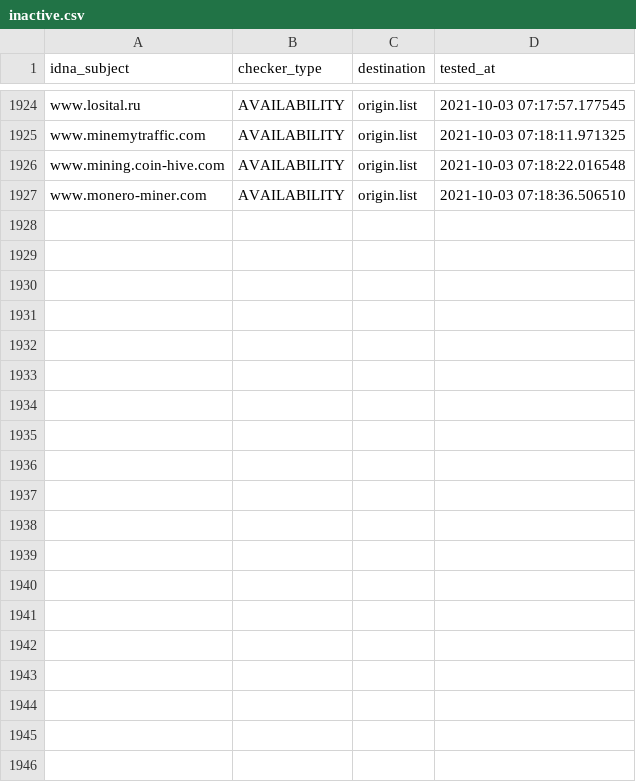
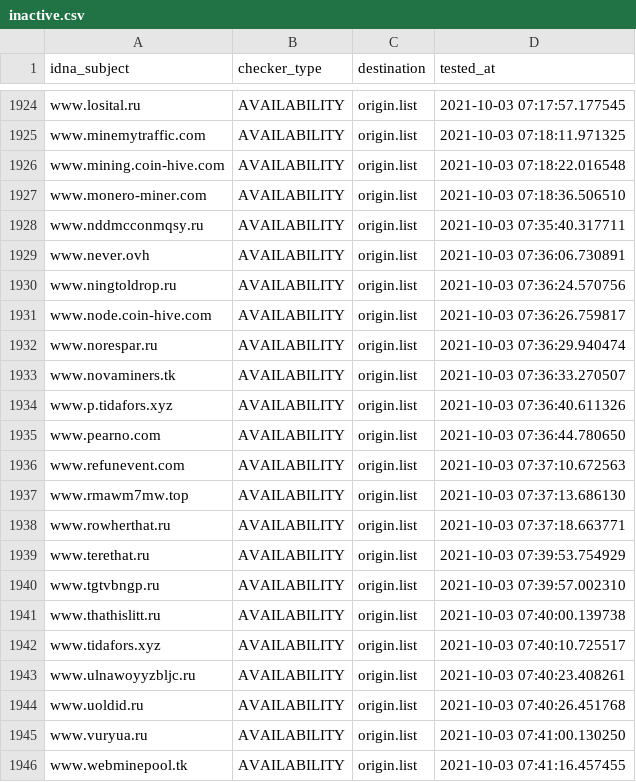
Before and after one commit to dead-hosts/CoinBlockersLists-hosts_browser_git_ZeroDot1, a CSV file: .pyfunceble/inactive.csv, drawn as a sheet; only a part is shown, gaps mark what is left out; the diff covers the shown part only; the diff names each change by its address in the sheet, - before the commit and + after, or states it on an @@ line.

Commit message:
[Autosave][Dead-Hosts::CoinBlockersLists-hosts_browser_git_ZeroDot1]
uZ2aspMlG4FjhR1mNXL7JDwL

```diff
--- a/.pyfunceble/inactive.csv
+++ b/.pyfunceble/inactive.csv
+row 1928: www.nddmcconmqsy.ru | AVAILABILITY | origin.list | 2021-10-03 07:35:40.317711
+row 1929: www.never.ovh | AVAILABILITY | origin.list | 2021-10-03 07:36:06.730891
+row 1930: www.ningtoldrop.ru | AVAILABILITY | origin.list | 2021-10-03 07:36:24.570756
+row 1931: www.node.coin-hive.com | AVAILABILITY | origin.list | 2021-10-03 07:36:26.759817
+row 1932: www.norespar.ru | AVAILABILITY | origin.list | 2021-10-03 07:36:29.940474
+row 1933: www.novaminers.tk | AVAILABILITY | origin.list | 2021-10-03 07:36:33.270507
+row 1934: www.p.tidafors.xyz | AVAILABILITY | origin.list | 2021-10-03 07:36:40.611326
+row 1935: www.pearno.com | AVAILABILITY | origin.list | 2021-10-03 07:36:44.780650
+row 1936: www.refunevent.com | AVAILABILITY | origin.list | 2021-10-03 07:37:10.672563
+row 1937: www.rmawm7mw.top | AVAILABILITY | origin.list | 2021-10-03 07:37:13.686130
+row 1938: www.rowherthat.ru | AVAILABILITY | origin.list | 2021-10-03 07:37:18.663771
+row 1939: www.terethat.ru | AVAILABILITY | origin.list | 2021-10-03 07:39:53.754929
+row 1940: www.tgtvbngp.ru | AVAILABILITY | origin.list | 2021-10-03 07:39:57.002310
+row 1941: www.thathislitt.ru | AVAILABILITY | origin.list | 2021-10-03 07:40:00.139738
+row 1942: www.tidafors.xyz | AVAILABILITY | origin.list | 2021-10-03 07:40:10.725517
+row 1943: www.ulnawoyyzbljc.ru | AVAILABILITY | origin.list | 2021-10-03 07:40:23.408261
+row 1944: www.uoldid.ru | AVAILABILITY | origin.list | 2021-10-03 07:40:26.451768
+row 1945: www.vuryua.ru | AVAILABILITY | origin.list | 2021-10-03 07:41:00.130250
+row 1946: www.webminepool.tk | AVAILABILITY | origin.list | 2021-10-03 07:41:16.457455
```
Also changed, not shown: 27 added rows elsewhere in this file, 13 other files.
